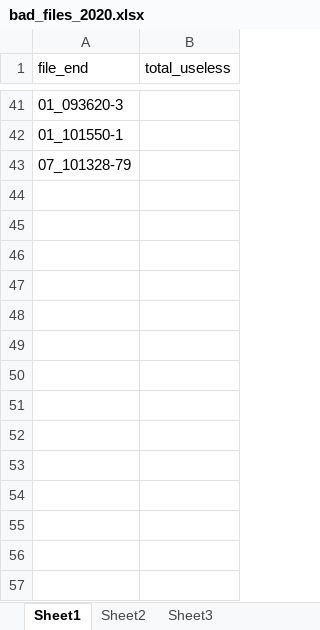
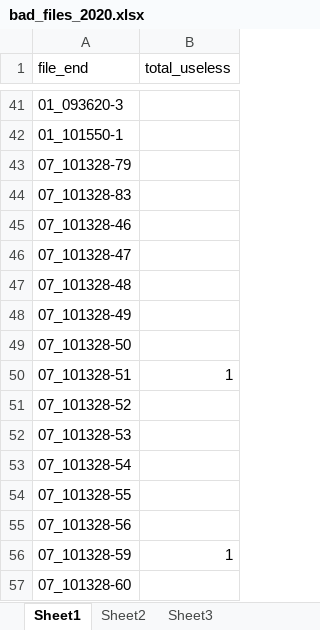
Before and after one commit to simeonqs/Evidence_for_vocal_signatures_and_voice-prints_in_a_wild_parrot, an Excel workbook: ANALYSIS/DATA/luscinia/bad_files_2020.xlsx, sheet Sheet1, drawn as a sheet; only a part is shown, gaps mark what is left out; values as stored, in another font and other column widths than the file's, no borders; the diff names each change by its address in the sheet, - before the commit and + after, or states it on an @@ line.

Commit message:
New data.

```diff
--- a/ANALYSIS/DATA/luscinia/bad_files_2020.xlsx (sheet Sheet1)
+++ b/ANALYSIS/DATA/luscinia/bad_files_2020.xlsx (sheet Sheet1)
+row 44: 07_101328-83
+row 45: 07_101328-46
+row 46: 07_101328-47
+row 47: 07_101328-48
+row 48: 07_101328-49
+row 49: 07_101328-50
+row 50: 07_101328-51 | 1
+row 51: 07_101328-52
+row 52: 07_101328-53
+row 53: 07_101328-54
+row 54: 07_101328-55
+row 55: 07_101328-56
+row 56: 07_101328-59 | 1
+row 57: 07_101328-60
```
